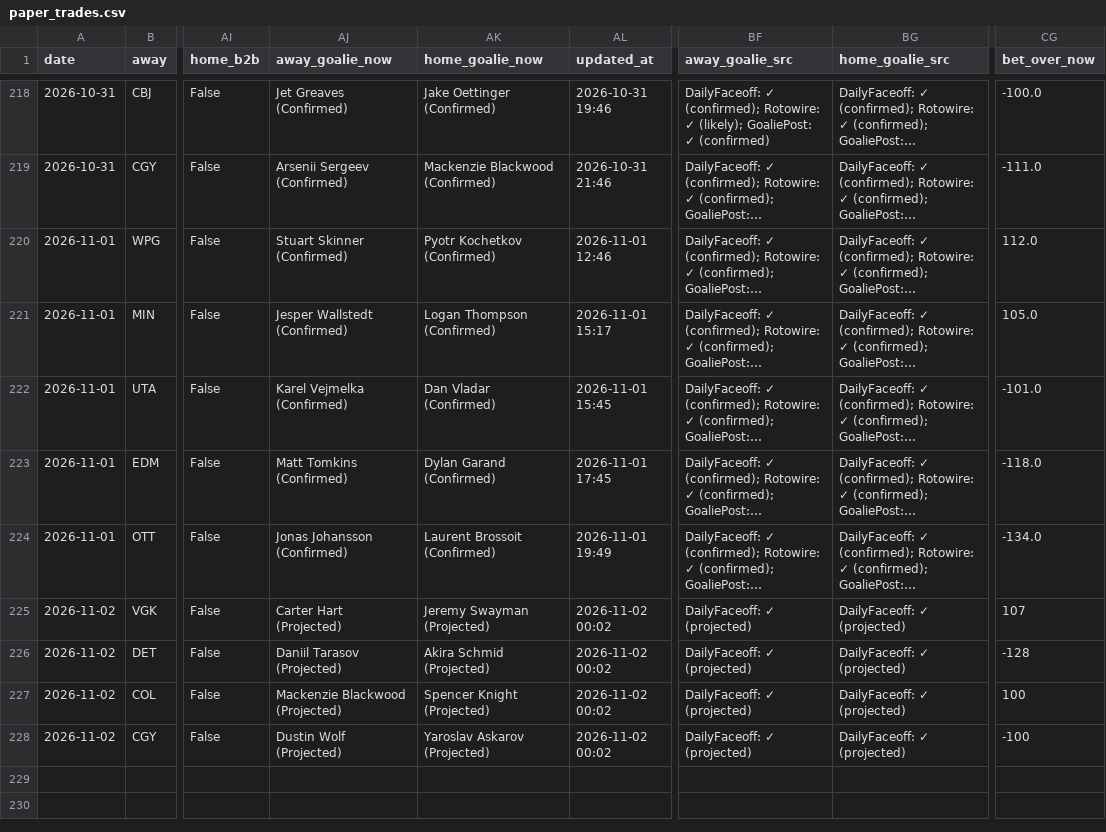
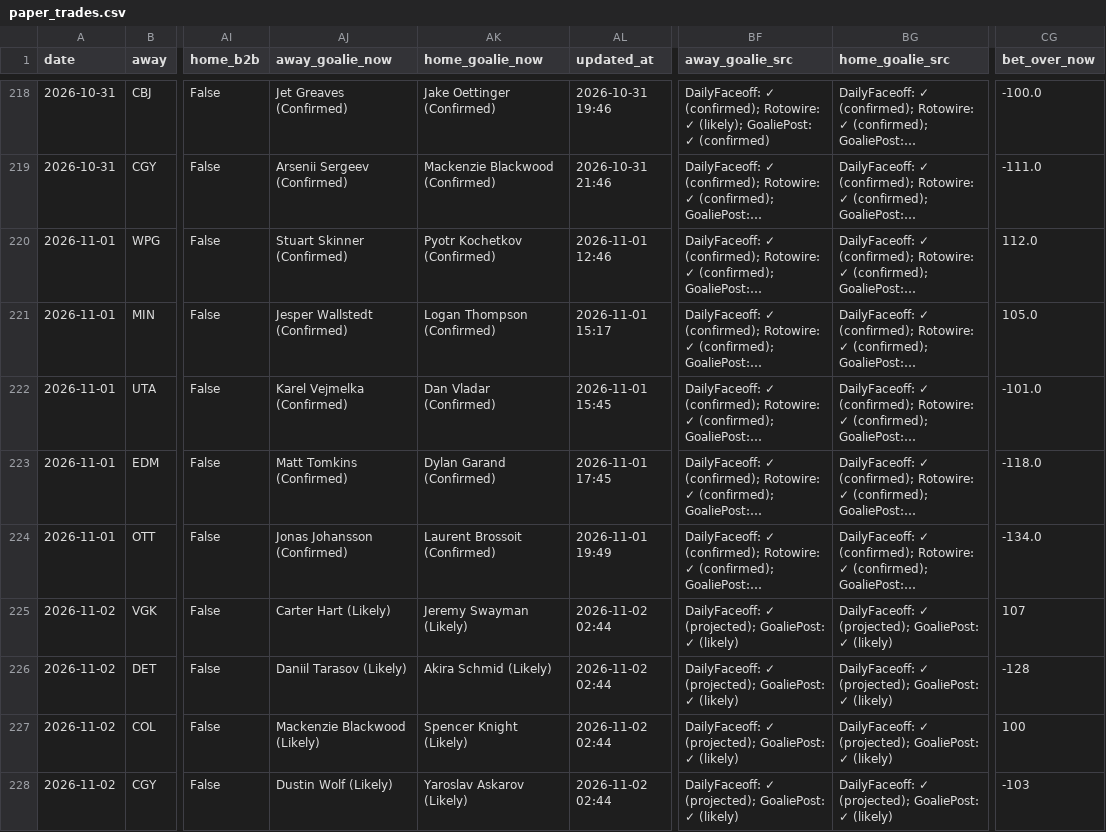
Before and after one commit to Prezbo8/NHL-total-model, a CSV file: data/paper_trades.csv, drawn as a sheet; only a part is shown, gaps mark what is left out; long unchanged cells end in …; the diff names each change by its address in the sheet, - before the commit and + after, or states it on an @@ line.

```diff
--- a/data/paper_trades.csv
+++ b/data/paper_trades.csv
-AJ225 (away_goalie_now): Carter Hart (Projected)
+AJ225 (away_goalie_now): Carter Hart (Likely)
-AK225 (home_goalie_now): Jeremy Swayman (Projected)
+AK225 (home_goalie_now): Jeremy Swayman (Likely)
-AL225:AL228 (updated_at): 2026-11-02 00:02
+AL225:AL228 (updated_at): 2026-11-02 02:44
-BF225:BF228 (away_goalie_src): DailyFaceoff: ✓ (projected)
+BF225:BF228 (away_goalie_src): DailyFaceoff: ✓ (projected); GoaliePost: ✓ (likely)
-BG225:BG228 (home_goalie_src): DailyFaceoff: ✓ (projected)
+BG225:BG228 (home_goalie_src): DailyFaceoff: ✓ (projected); GoaliePost: ✓ (likely)
-AJ226 (away_goalie_now): Daniil Tarasov (Projected)
+AJ226 (away_goalie_now): Daniil Tarasov (Likely)
-AK226 (home_goalie_now): Akira Schmid (Projected)
+AK226 (home_goalie_now): Akira Schmid (Likely)
-AJ227 (away_goalie_now): Mackenzie Blackwood (Projected)
+AJ227 (away_goalie_now): Mackenzie Blackwood (Likely)
-AK227 (home_goalie_now): Spencer Knight (Projected)
+AK227 (home_goalie_now): Spencer Knight (Likely)
-AJ228 (away_goalie_now): Dustin Wolf (Projected)
+AJ228 (away_goalie_now): Dustin Wolf (Likely)
-AK228 (home_goalie_now): Yaroslav Askarov (Projected)
+AK228 (home_goalie_now): Yaroslav Askarov (Likely)
-CG228 (bet_over_now): -100
+CG228 (bet_over_now): -103
```
Also changed, not shown: 6 other files.
